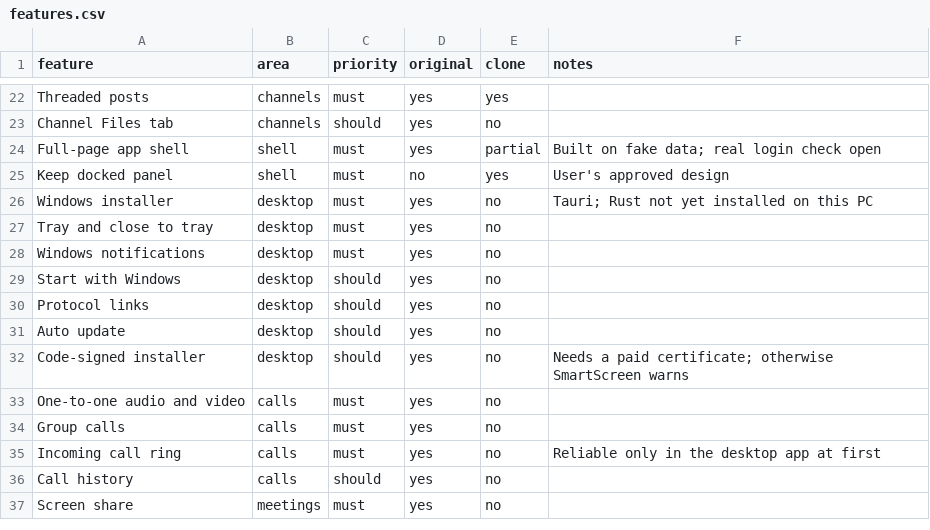
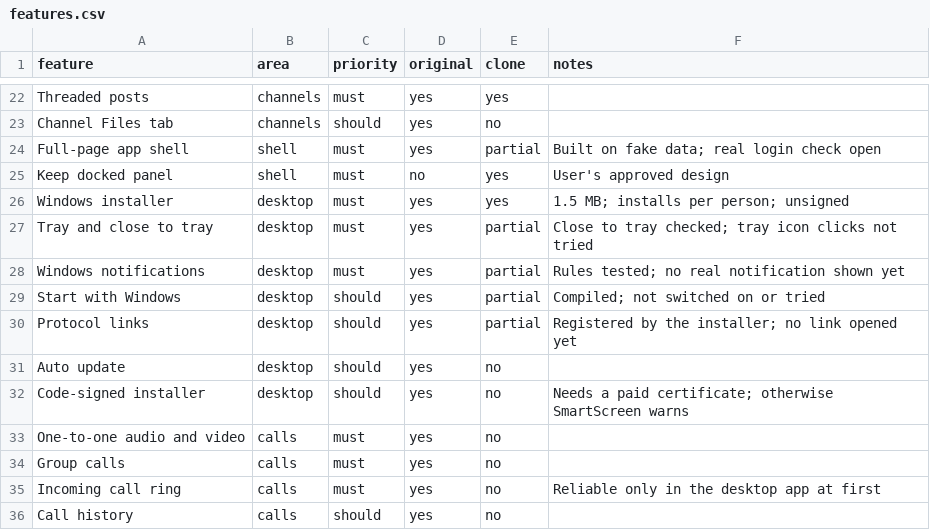
Before and after one commit to abhijithabcapitals/ABCRM, a CSV file: Messenger Module/replica/features.csv, drawn as a sheet; only a part is shown, gaps mark what is left out; the shorter side is filled out with more unchanged rows.

```diff
--- a/Messenger Module/replica/features.csv
+++ b/Messenger Module/replica/features.csv
@@ -25,7 +25,7 @@ Full-page app shell,shell,must,yes,partial,Built on fake data; real login check
 Keep docked panel,shell,must,no,yes,User's approved design
-Windows installer,desktop,must,yes,no,Tauri; Rust not yet installed on this PC
-Tray and close to tray,desktop,must,yes,no,
-Windows notifications,desktop,must,yes,no,
-Start with Windows,desktop,should,yes,no,
-Protocol links,desktop,should,yes,no,
+Windows installer,desktop,must,yes,yes,1.5 MB; installs per person; unsigned
+Tray and close to tray,desktop,must,yes,partial,Close to tray checked; tray icon clicks not tried
+Windows notifications,desktop,must,yes,partial,Rules tested; no real notification shown yet
+Start with Windows,desktop,should,yes,partial,Compiled; not switched on or tried
+Protocol links,desktop,should,yes,partial,Registered by the installer; no link opened yet
 Auto update,desktop,should,yes,no,
```
Also changed, not shown: 48 other files.
